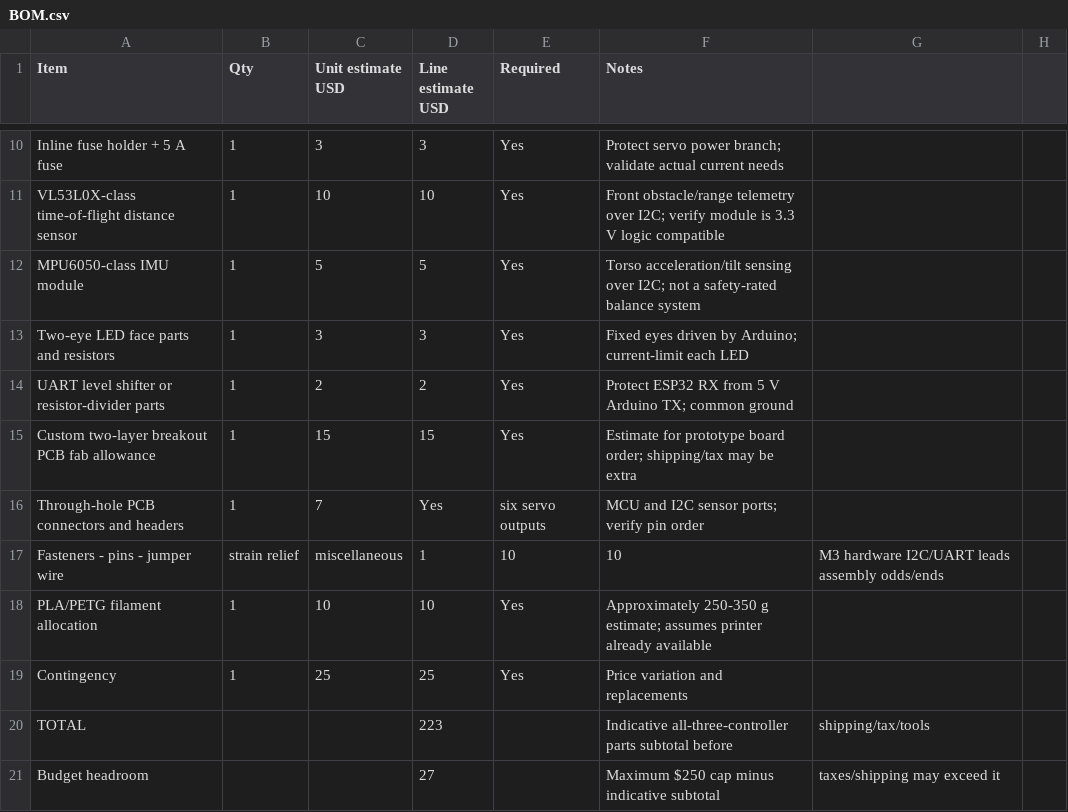
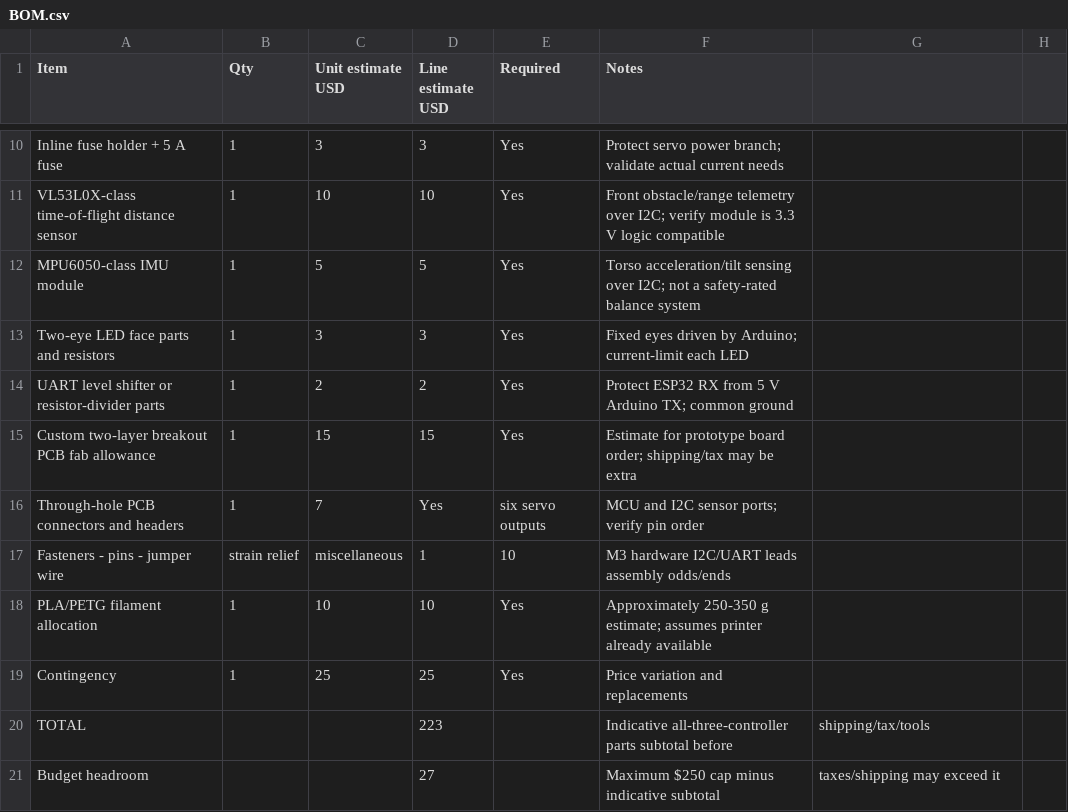
Before and after one commit to tejasvswipe/tars-lite-humanoid, a CSV file: Docs/Stationary/BOM.csv, drawn as a sheet; only a part is shown, gaps mark what is left out.

Commit message:
Fix formatting of fasteners entry in BOM.csv

```diff
--- a/Docs/Stationary/BOM.csv
+++ b/Docs/Stationary/BOM.csv
@@ -16,3 +16,3 @@ Custom two-layer breakout PCB fab allowance,1,15,15,Yes,Estimate for prototype b
 Through-hole PCB connectors and headers,1,7,Yes,six servo outputs, MCU and I2C sensor ports; verify pin order
-Fasteners - pins - jumper wire, strain relief, miscellaneous,1,10,10,M3 hardware I2C/UART leads assembly odds/ends
+Fasteners - pins - jumper wire, strain relief, miscellaneous,1,10,M3 hardware I2C/UART leads assembly odds/ends
 PLA/PETG filament allocation,1,10,10,Yes,Approximately 250-350 g estimate; assumes printer already available
```
